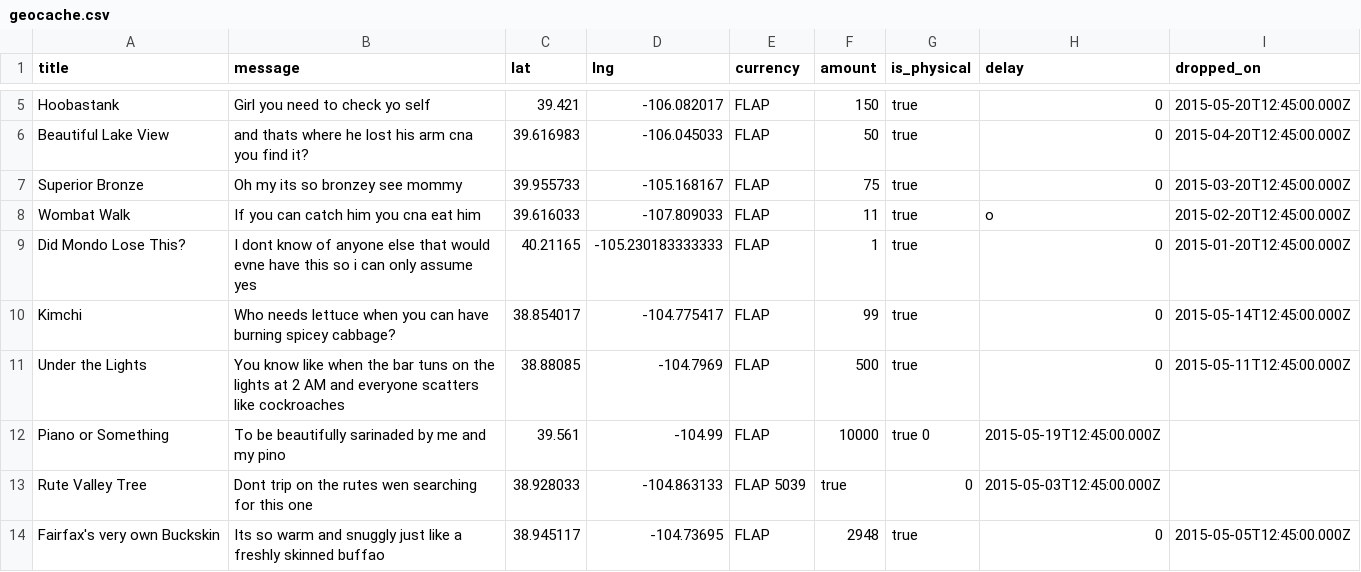
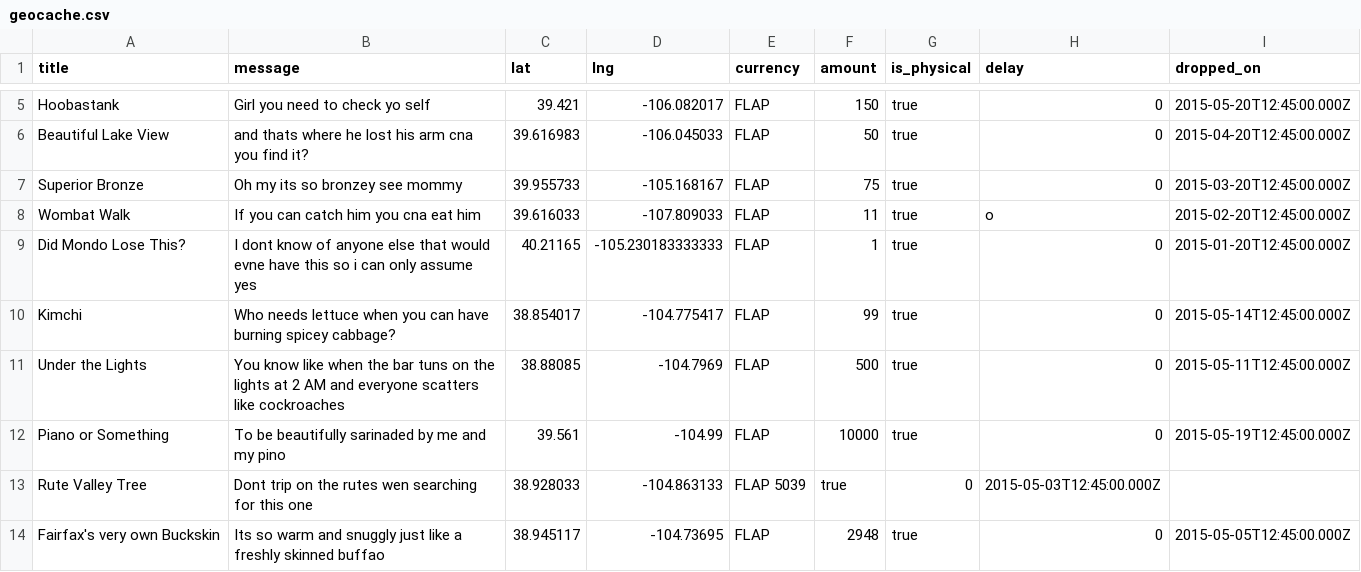
Before and after one commit to menlatin/jalapeno, a CSV file: digeocache/new_api/scripts/csv/geocache.csv, drawn as a sheet; only a part is shown, gaps mark what is left out.

Commit message:
Update geocache.csv

```diff
--- a/digeocache/new_api/scripts/csv/geocache.csv
+++ b/digeocache/new_api/scripts/csv/geocache.csv
@@ -11,3 +11,3 @@ Kimchi, Who needs lettuce when you can have burning spicey cabbage?,38.854017,-1
 Under the Lights, You know like when the bar tuns on the lights at 2 AM and everyone scatters like cockroaches, 38.88085, -104.7969, FLAP, 500, true, 0, 2015-05-11T12:45:00.000Z
-Piano or Something, To be beautifully sarinaded by me and my pino, 39.561, -104.99, FLAP, 10000, true 0, 2015-05-19T12:45:00.000Z
+Piano or Something, To be beautifully sarinaded by me and my pino, 39.561, -104.99, FLAP, 10000, true, 0, 2015-05-19T12:45:00.000Z
 Rute Valley Tree, Dont trip on the rutes wen searching for this one, 38.928033, -104.863133, FLAP 5039, true, 0, 2015-05-03T12:45:00.000Z
```
